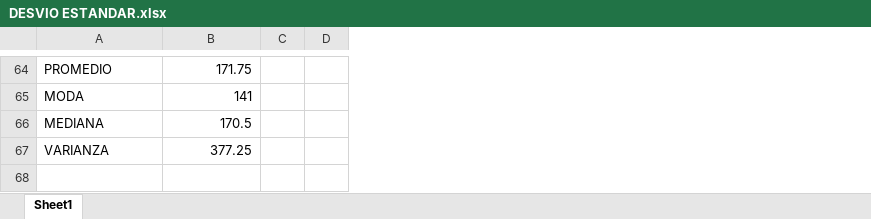
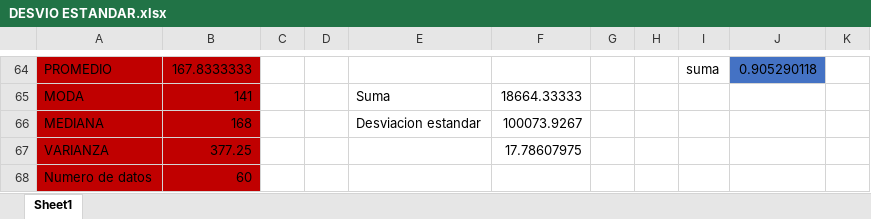
Before and after one commit to emi33/Segundo-Semestre-, an Excel workbook: Algebra y Estadistica/DESVIO ESTANDAR.xlsx, sheet Sheet1, drawn as a sheet; only a part is shown, gaps mark what is left out; values as stored, in another font and other column widths than the file's, no borders; charts and pictures not drawn; the diff covers the shown part only; the diff names each change by its address in the sheet, - before the commit and + after, or states it on an @@ line.

```diff
--- a/Algebra y Estadistica/DESVIO ESTANDAR.xlsx (sheet Sheet1)
+++ b/Algebra y Estadistica/DESVIO ESTANDAR.xlsx (sheet Sheet1)
+column E, rows 65-66: Suma | Desviacion estandar
+column F, rows 65-67: 18664.33333 | 100073.9267 | 17.78607975
+column G, empty
+column H, empty
+column I, row 64: suma
+column J, row 64: 0.905290118
+column K, empty
-A64:B67 fill: none
+A64:B67 fill: #C00000
-B64: 171.75
+B64: 167.8333333
-B66: 170.5
+B66: 168
+row 68: Numero de datos | 60
```
Also changed, not shown: 90 edited cells and cell formats elsewhere in this sheet, formulas that keep their value, charts or pictures, 2 other files.
